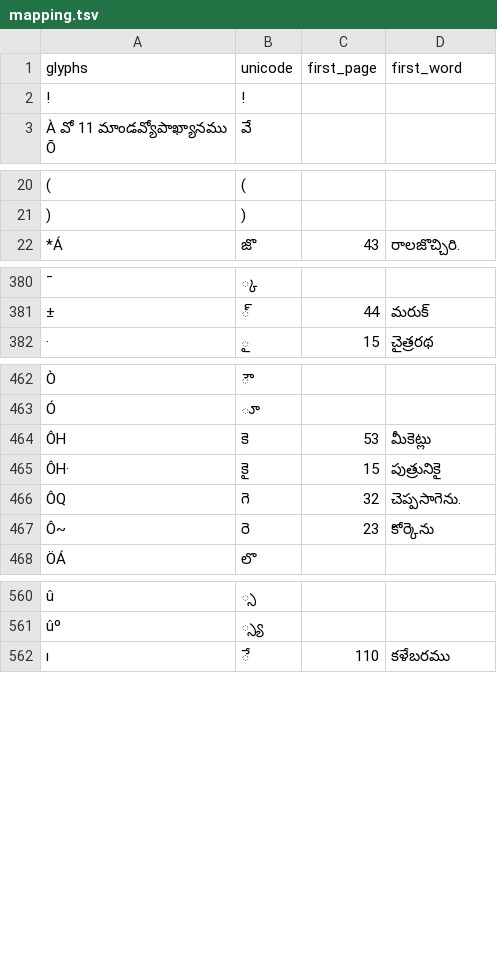
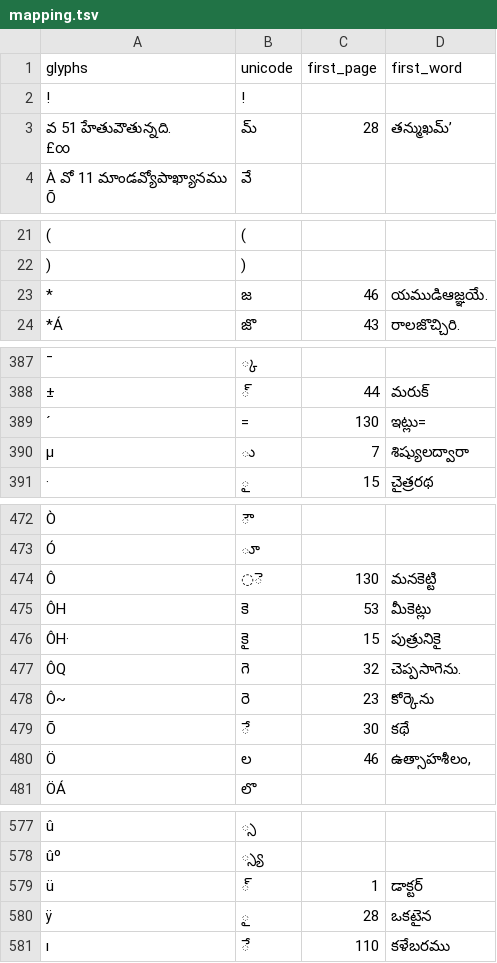
Before and after one commit to miriyald/te-recover-pdf, a TSV file: fonts/anu/ocr-learning/mapping.tsv, drawn as a sheet; only a part is shown, gaps mark what is left out; ↵ is a line break in a cell; the diff covers the shown part only; the diff names each change by its address in the sheet, - before the commit and + after, or states it on an @@ line.

```diff
--- a/fonts/anu/ocr-learning/mapping.tsv
+++ b/fonts/anu/ocr-learning/mapping.tsv
+row 3: వ 51 హేతువౌతున్నది. ↵ £∞ | మ్‌ | 28 | తన్ముఖమ్’
+row 23: * | జ | 46 | యముడిఆజ్ఞయే.
+row 389: ´ | = | 130 | ఇట్లు=
+row 390: µ | ు | 7 | శిష్యులద్వారా
@@ row 644 moved to row 474: Ô @@
+row 479: Õ | ే | 30 | కథే
+row 480: Ö | ల | 46 | ఉత్సాహశీలం,
+row 579: ü | ్‌ | 1 | డాక్టర్‌
+row 580: ÿ | ౖ | 28 | ఒకటైన
```
Also changed, not shown: 10 added rows and 2 moved rows elsewhere in this file, fonts/anu/shape-naming/recipes.tsv, 5 other files.
